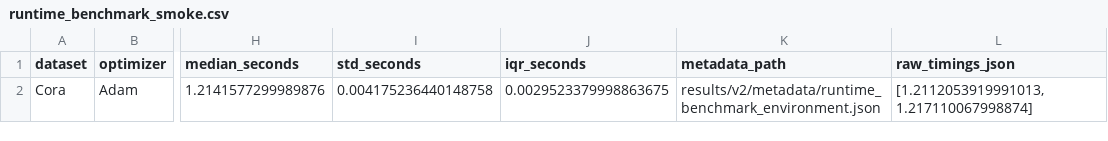
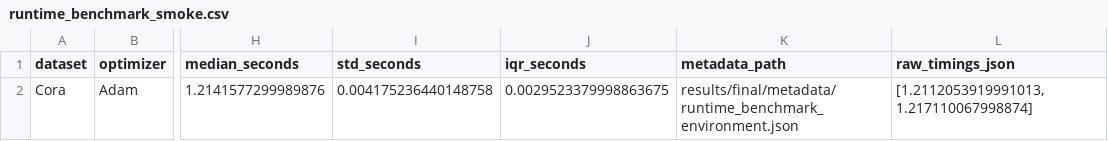
Before and after one commit to Maaskk/gnn-optimization-under-graph-perturbations-cora, a CSV file: docs/assets/downloads/benchmarks/runtime_benchmark_smoke.csv, drawn as a sheet; only a part is shown, gaps mark what is left out; the diff names each change by its address in the sheet, - before the commit and + after, or states it on an @@ line.

```diff
--- a/docs/assets/downloads/benchmarks/runtime_benchmark_smoke.csv
+++ b/docs/assets/downloads/benchmarks/runtime_benchmark_smoke.csv
-K2 (metadata_path): results/v2/metadata/runtime_benchmark_environment.json
+K2 (metadata_path): results/final/metadata/runtime_benchmark_environment.json
```
Also changed, not shown: 22 other files.
